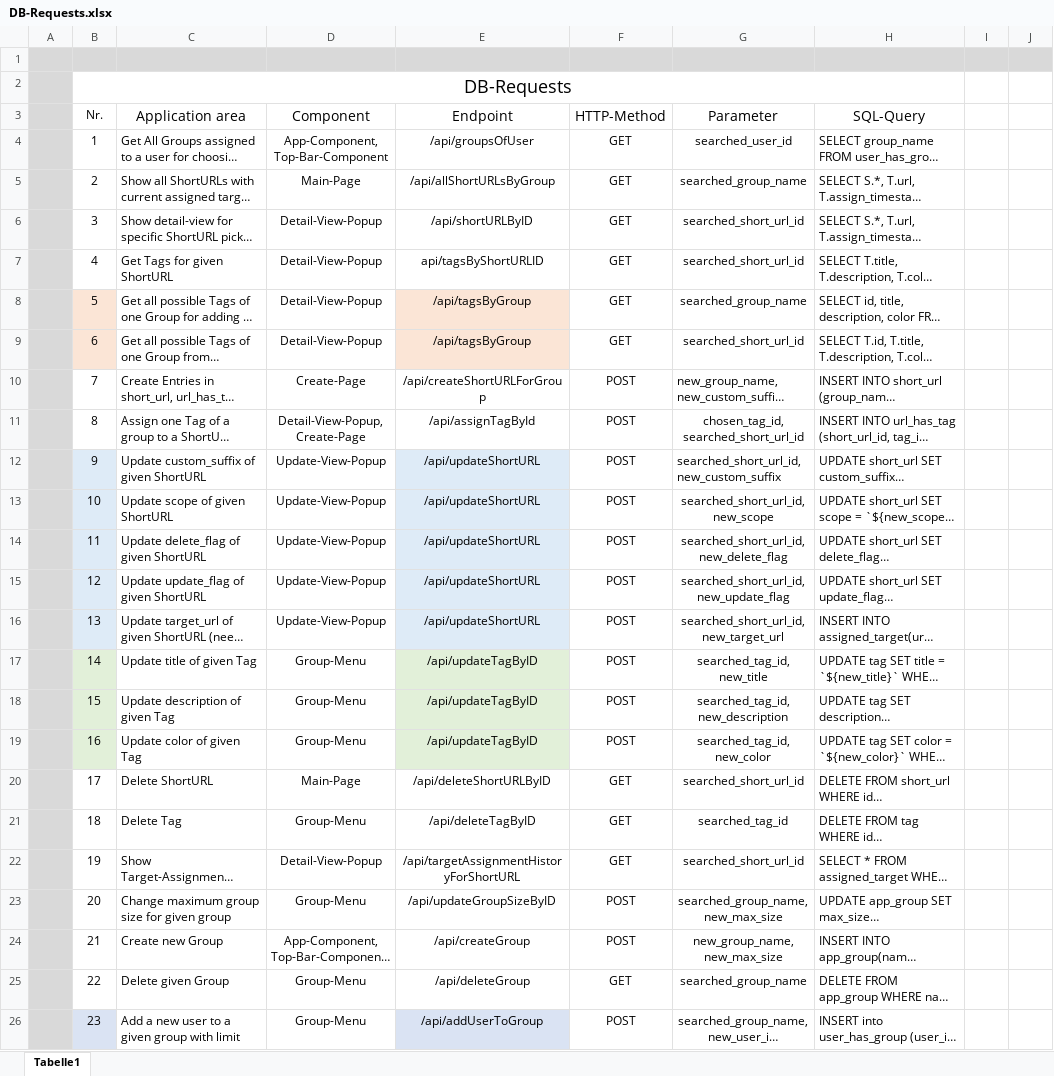
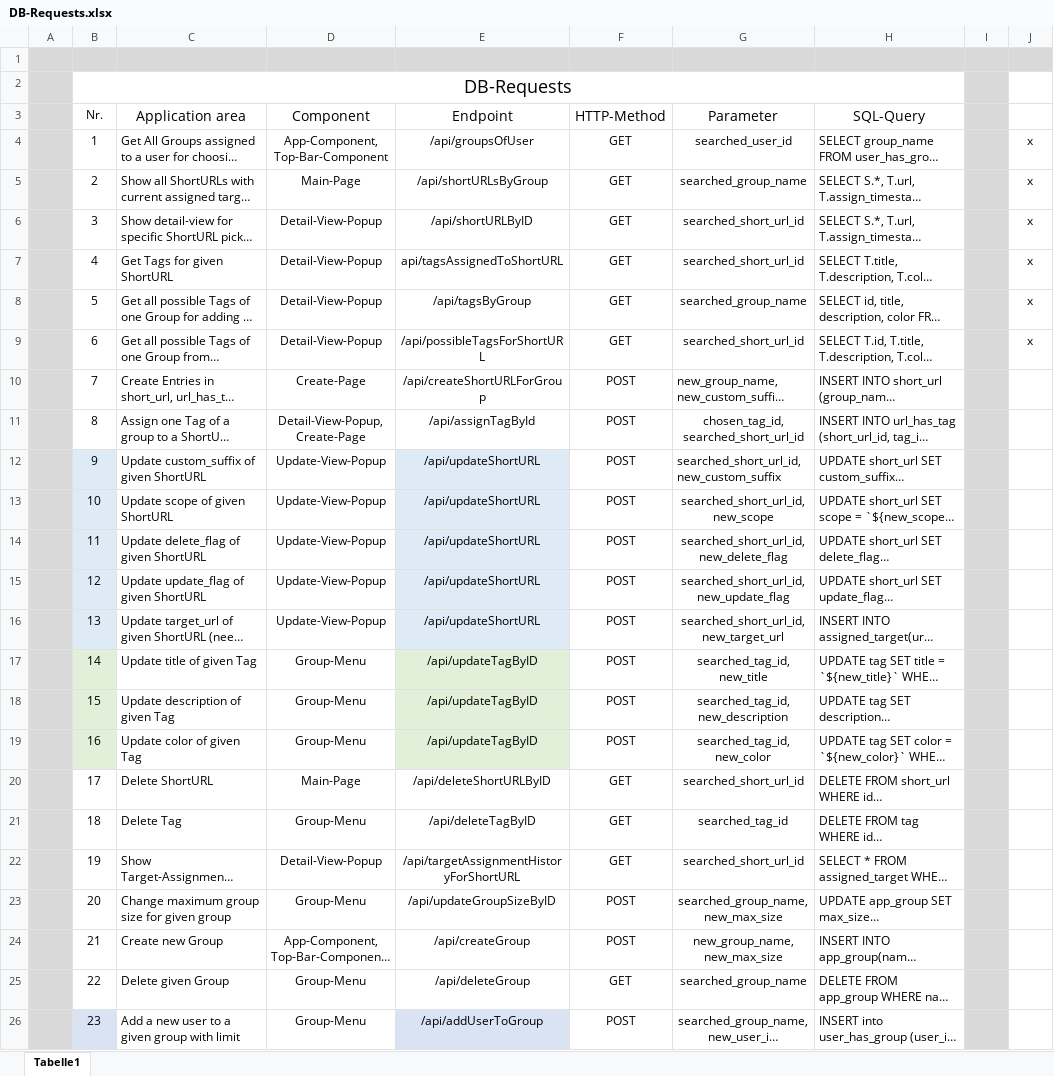
Before and after one commit to Krayaty/bffl, an Excel workbook: Documentation/DB/DB-Requests.xlsx, sheet Tabelle1, drawn as a sheet; only a part is shown; long unchanged cells end in …; values as stored, in another font and other column widths than the file's, no borders; the diff covers the shown part only; the diff names each change by its address in the sheet, - before the commit and + after, or states it on an @@ line.

```diff
--- a/Documentation/DB/DB-Requests.xlsx (sheet Tabelle1)
+++ b/Documentation/DB/DB-Requests.xlsx (sheet Tabelle1)
-I2:I26 fill: none
+I2:I26 fill: #D9D9D9
-J4:J9: (empty)
+J4:J9: x
-E5 (Endpoint): /api/allShortURLsByGroup
+E5 (Endpoint): /api/shortURLsByGroup
-E7 (Endpoint): api/tagsByShortURLID
+E7 (Endpoint): api/tagsAssignedToShortURL
-B8:B9 fill: #FBE5D6
+B8:B9 fill: none
-E8:E9 fill: #FBE5D6
+E8:E9 fill: none
-E9 (Endpoint): /api/tagsByGroup
+E9 (Endpoint): /api/possibleTagsForShortURL
```
Also changed, not shown: cell formats elsewhere in this sheet, 5 other files.
